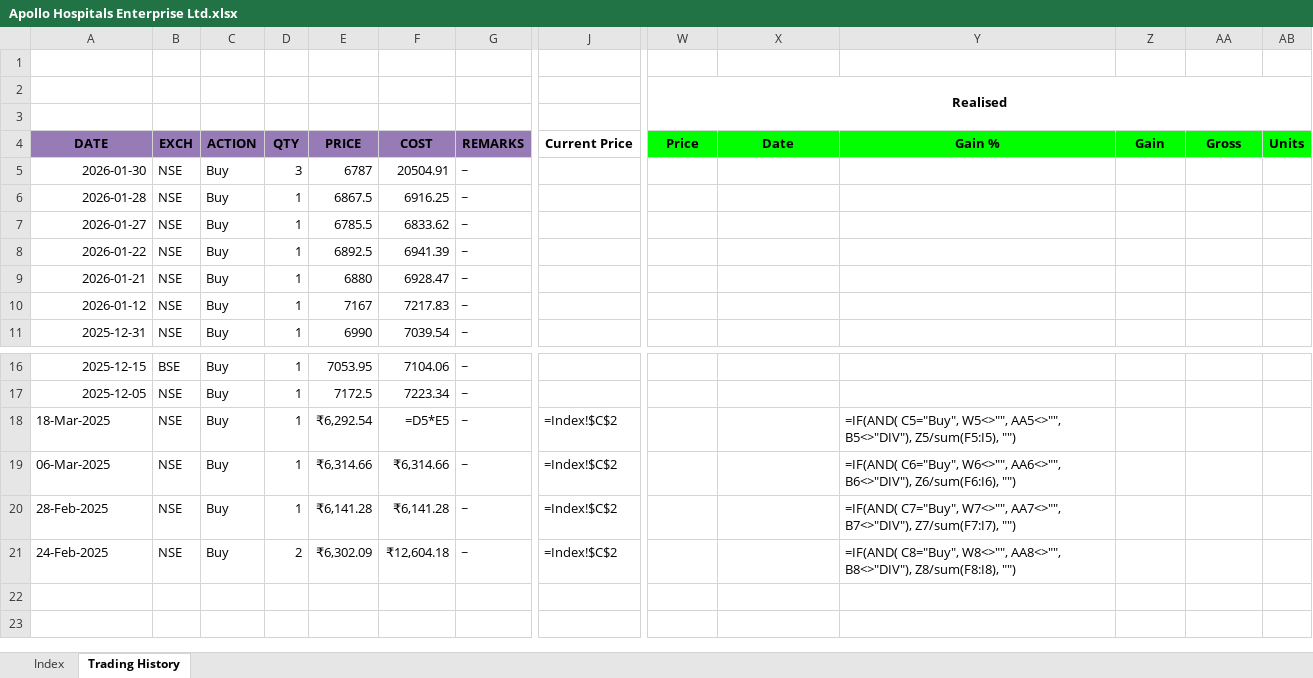
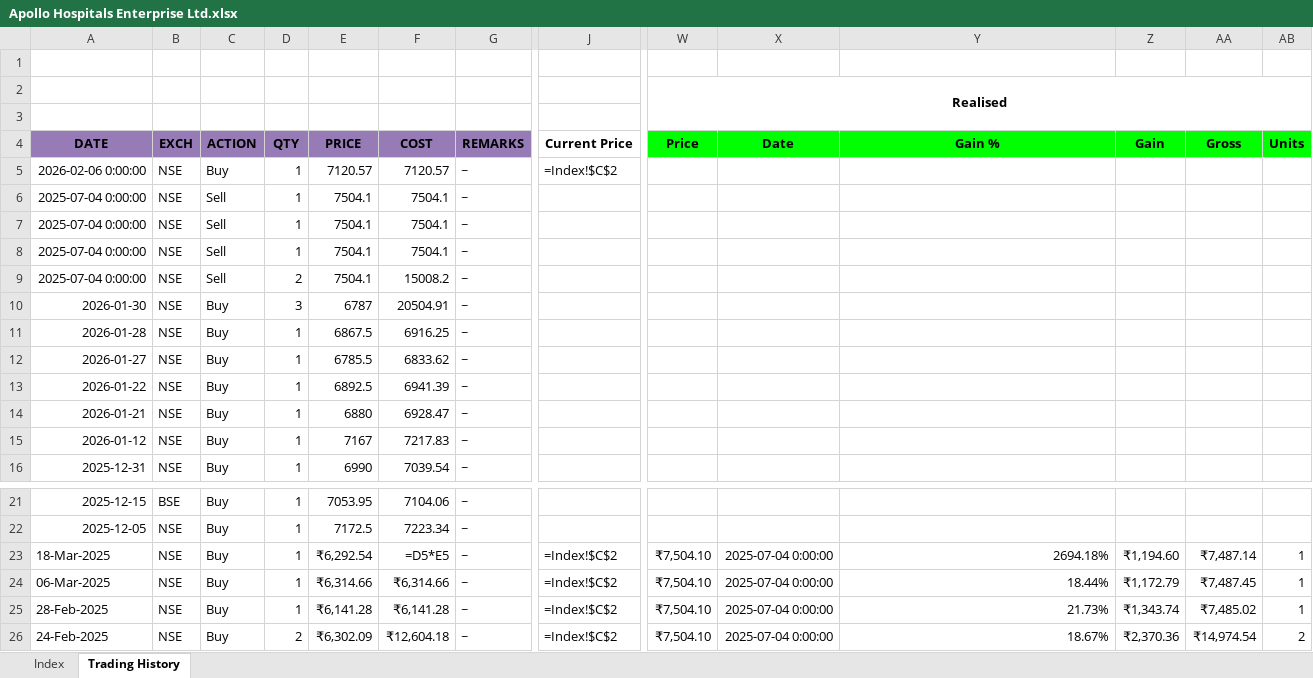
Before and after one commit to leninkumar-sv-office/pl-int, an Excel workbook: dumps/Stocks/Apollo Hospitals Enterprise Ltd.xlsx, sheet Trading History, drawn as a sheet; only a part is shown, gaps mark what is left out; values as stored, in another font and other column widths than the file's, no borders; formulas without a stored value are shown as written; conditional formats not drawn; addresses are those after the commit; rows hold the shown columns only; the diff names each change by its address in the sheet, - before the commit and + after, or states it on an @@ line.

Commit message:
Updated data

```diff
--- a/dumps/Stocks/Apollo Hospitals Enterprise Ltd.xlsx (sheet Trading History)
+++ b/dumps/Stocks/Apollo Hospitals Enterprise Ltd.xlsx (sheet Trading History)
+row 5: 2026-02-06 0:00:00 | NSE | Buy | 1 | 7120.57 | 7120.57 | ~ | =Index!$C$2
+row 6: 2025-07-04 0:00:00 | NSE | Sell | 1 | 7504.1 | 7504.1 | ~
+row 7: 2025-07-04 0:00:00 | NSE | Sell | 1 | 7504.1 | 7504.1 | ~
+row 8: 2025-07-04 0:00:00 | NSE | Sell | 1 | 7504.1 | 7504.1 | ~
+row 9: 2025-07-04 0:00:00 | NSE | Sell | 2 | 7504.1 | 15008.2 | ~
-W23:W26: (empty)
+W23:W26: ₹7,504.10
-X23:X26: (empty)
+X23:X26: 2025-07-04 0:00:00
-Y23: =IF(AND( C5="Buy", W5<>"", AA5<>"", B5<>"DIV"), Z5/sum(F5:I5), "")
+Y23: 2694.18%
-Z23: (empty)
+Z23: ₹1,194.60
-AA23: (empty)
+AA23: ₹7,487.14
-AB23:AB25: (empty)
+AB23:AB25: 1
-Y24: =IF(AND( C6="Buy", W6<>"", AA6<>"", B6<>"DIV"), Z6/sum(F6:I6), "")
+Y24: 18.44%
-Z24: (empty)
+Z24: ₹1,172.79
-AA24: (empty)
+AA24: ₹7,487.45
-Y25: =IF(AND( C7="Buy", W7<>"", AA7<>"", B7<>"DIV"), Z7/sum(F7:I7), "")
+Y25: 21.73%
-Z25: (empty)
+Z25: ₹1,343.74
-AA25: (empty)
+AA25: ₹7,485.02
-Y26: =IF(AND( C8="Buy", W8<>"", AA8<>"", B8<>"DIV"), Z8/sum(F8:I8), "")
+Y26: 18.67%
-Z26: (empty)
+Z26: ₹2,370.36
-AA26: (empty)
+AA26: ₹14,974.54
-AB26: (empty)
+AB26: 2
```
Also changed, not shown: 3 other files.
